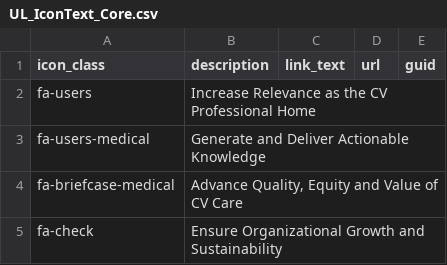
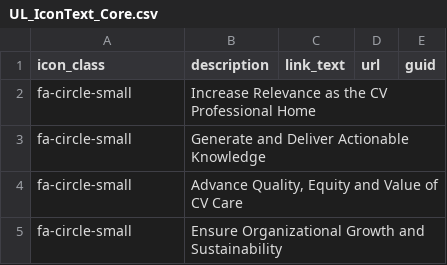
Before and after one commit to ACC-Style/PrototypingACCorg, a CSV file: _data/Blocks/About/UL_IconText_Core.csv, drawn as a sheet.

```diff
--- a/_data/Blocks/About/UL_IconText_Core.csv
+++ b/_data/Blocks/About/UL_IconText_Core.csv
@@ -1,5 +1,5 @@
 icon_class,description,link_text,url,guid,
-fa-users,Increase Relevance as the CV Professional Home,,,,
-fa-users-medical,Generate and Deliver Actionable Knowledge,,,,
-fa-briefcase-medical,"Advance Quality, Equity and Value of CV Care ",,,,
-fa-check,Ensure Organizational Growth and Sustainability ,,,,
+fa-circle-small,Increase Relevance as the CV Professional Home,,,,
+fa-circle-small,Generate and Deliver Actionable Knowledge,,,,
+fa-circle-small,"Advance Quality, Equity and Value of CV Care ",,,,
+fa-circle-small,Ensure Organizational Growth and Sustainability ,,,,
```
Also changed, not shown: 1 other file.
